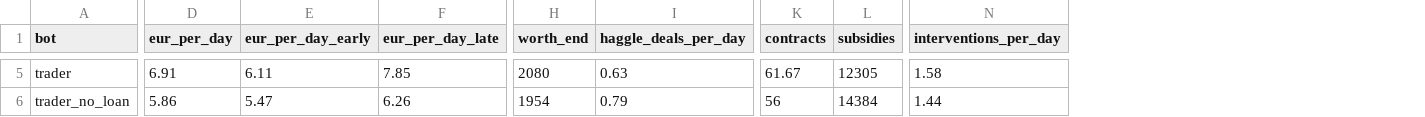
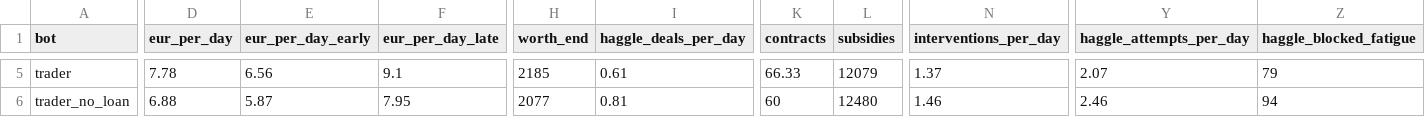
Before and after one commit to NicolasDabek/CommerceGame, a CSV file: reports/sim-bots.csv, drawn as a sheet; only a part is shown, gaps mark what is left out; the diff covers the shown part only; the diff names each change by its address in the sheet, - before the commit and + after, or states it on an @@ line.

Commit message:
GD passe 7 : lassitude allégée (8 %/marchandage, 2 j, accord efface 2), mécanisme « retrouvailles » (désactivé), ajustements fins rang 3/4 + taxe d'étal rang 4 pour garder les bornes, CSV haggle_attempts_per_day et haggle_blocked_fatigue

```diff
--- a/reports/sim-bots.csv
+++ b/reports/sim-bots.csv
+column Y (haggle_attempts_per_day), rows 5-6: 2.07 | 2.46
+column Z (haggle_blocked_fatigue), rows 5-6: 79 | 94
-D5 (eur_per_day): 6.91
+D5 (eur_per_day): 7.78
-E5 (eur_per_day_early): 6.11
+E5 (eur_per_day_early): 6.56
-F5 (eur_per_day_late): 7.85
+F5 (eur_per_day_late): 9.1
-H5 (worth_end): 2080
+H5 (worth_end): 2185
-I5 (haggle_deals_per_day): 0.63
+I5 (haggle_deals_per_day): 0.61
-K5 (contracts): 61.67
+K5 (contracts): 66.33
-L5 (subsidies): 12305
+L5 (subsidies): 12079
-N5 (interventions_per_day): 1.58
+N5 (interventions_per_day): 1.37
-D6 (eur_per_day): 5.86
+D6 (eur_per_day): 6.88
-E6 (eur_per_day_early): 5.47
+E6 (eur_per_day_early): 5.87
-F6 (eur_per_day_late): 6.26
+F6 (eur_per_day_late): 7.95
-H6 (worth_end): 1954
+H6 (worth_end): 2077
-I6 (haggle_deals_per_day): 0.79
+I6 (haggle_deals_per_day): 0.81
-K6 (contracts): 56
+K6 (contracts): 60
-L6 (subsidies): 14384
+L6 (subsidies): 12480
-N6 (interventions_per_day): 1.44
+N6 (interventions_per_day): 1.46
```
Also changed, not shown: 57 edited cells elsewhere in this file, 6 other files.
